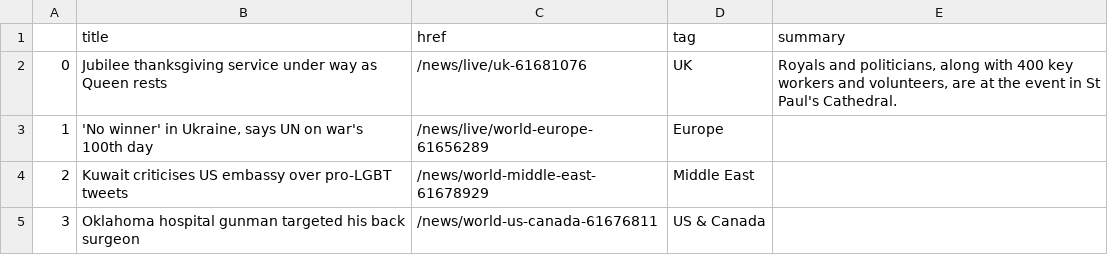
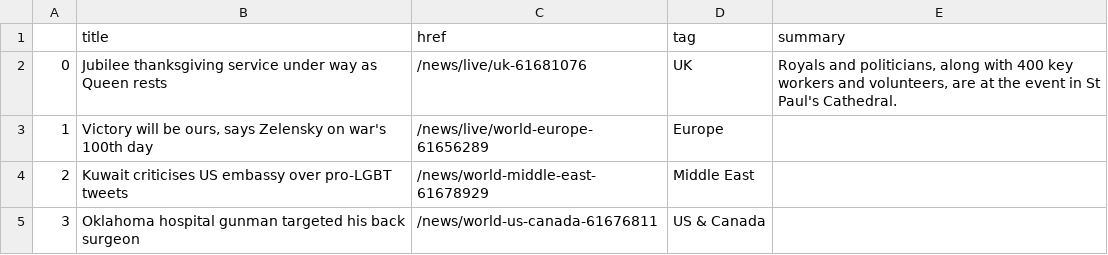
Before and after one commit to msalexford/automatic-scraper, a CSV file: bbc-headlines.csv, drawn as a sheet; only a part is shown.

```diff
--- a/bbc-headlines.csv
+++ b/bbc-headlines.csv
@@ -2,3 +2,3 @@
 0,Jubilee thanksgiving service under way as Queen rests,/news/live/uk-61681076,UK,"Royals and politicians, along with 400 key workers and volunteers, are at the event in St Paul's Cathedral."
-1,"'No winner' in Ukraine, says UN on war's 100th day",/news/live/world-europe-61656289,Europe,
+1,"Victory will be ours, says Zelensky on war's 100th day",/news/live/world-europe-61656289,Europe,
 2,Kuwait criticises US embassy over pro-LGBT tweets,/news/world-middle-east-61678929,Middle East,
```
